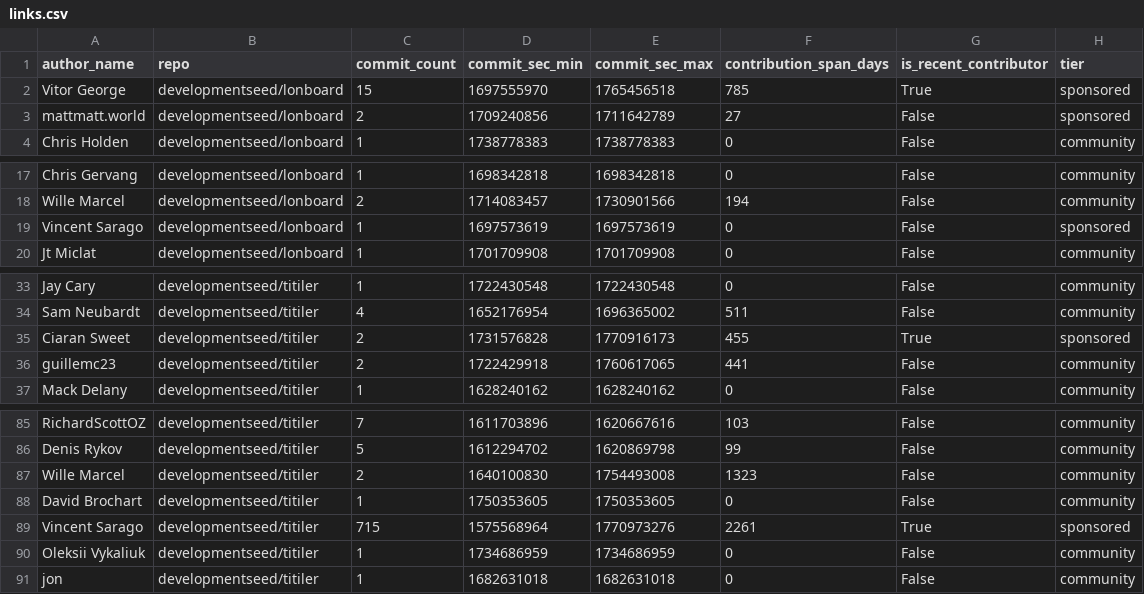
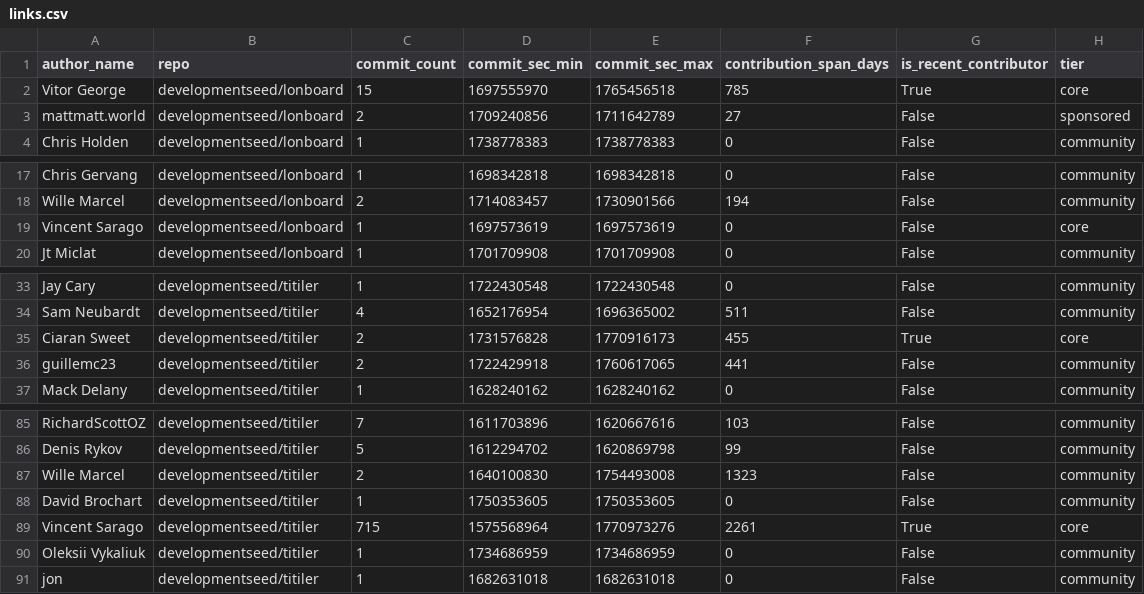
Before and after one commit to developmentseed/contributor-network, a CSV file: data/links.csv, drawn as a sheet; only a part is shown, gaps mark what is left out; the diff covers the shown part only.

```diff
--- a/data/links.csv
+++ b/data/links.csv
@@ -1,3 +1,3 @@
 author_name,repo,commit_count,commit_sec_min,commit_sec_max,contribution_span_days,is_recent_contributor,tier
-Vitor George,developmentseed/lonboard,15,1697555970,1765456518,785,True,sponsored
+Vitor George,developmentseed/lonboard,15,1697555970,1765456518,785,True,core
 mattmatt.world ,developmentseed/lonboard,2,1709240856,1711642789,27,False,sponsored
@@ -18,3 +18,3 @@ Chris Gervang,developmentseed/lonboard,1,1698342818,1698342818,0,False,community
 Wille Marcel,developmentseed/lonboard,2,1714083457,1730901566,194,False,community
-Vincent Sarago,developmentseed/lonboard,1,1697573619,1697573619,0,False,sponsored
+Vincent Sarago,developmentseed/lonboard,1,1697573619,1697573619,0,False,core
 Jt Miclat,developmentseed/lonboard,1,1701709908,1701709908,0,False,community
@@ -34,3 +34,3 @@ Jay Cary,developmentseed/titiler,1,1722430548,1722430548,0,False,community
 Sam Neubardt,developmentseed/titiler,4,1652176954,1696365002,511,False,community
-Ciaran Sweet,developmentseed/titiler,2,1731576828,1770916173,455,True,sponsored
+Ciaran Sweet,developmentseed/titiler,2,1731576828,1770916173,455,True,core
 guillemc23,developmentseed/titiler,2,1722429918,1760617065,441,False,community
@@ -88,3 +88,3 @@ Wille Marcel,developmentseed/titiler,2,1640100830,1754493008,1323,False,communit
 David Brochart,developmentseed/titiler,1,1750353605,1750353605,0,False,community
-Vincent Sarago,developmentseed/titiler,715,1575568964,1770973276,2261,True,sponsored
+Vincent Sarago,developmentseed/titiler,715,1575568964,1770973276,2261,True,core
 Oleksii Vykaliuk,developmentseed/titiler,1,1734686959,1734686959,0,False,community
```
Also changed, not shown: 29 edited cells elsewhere in this file, data/top_contributors.csv, 19 other files.
